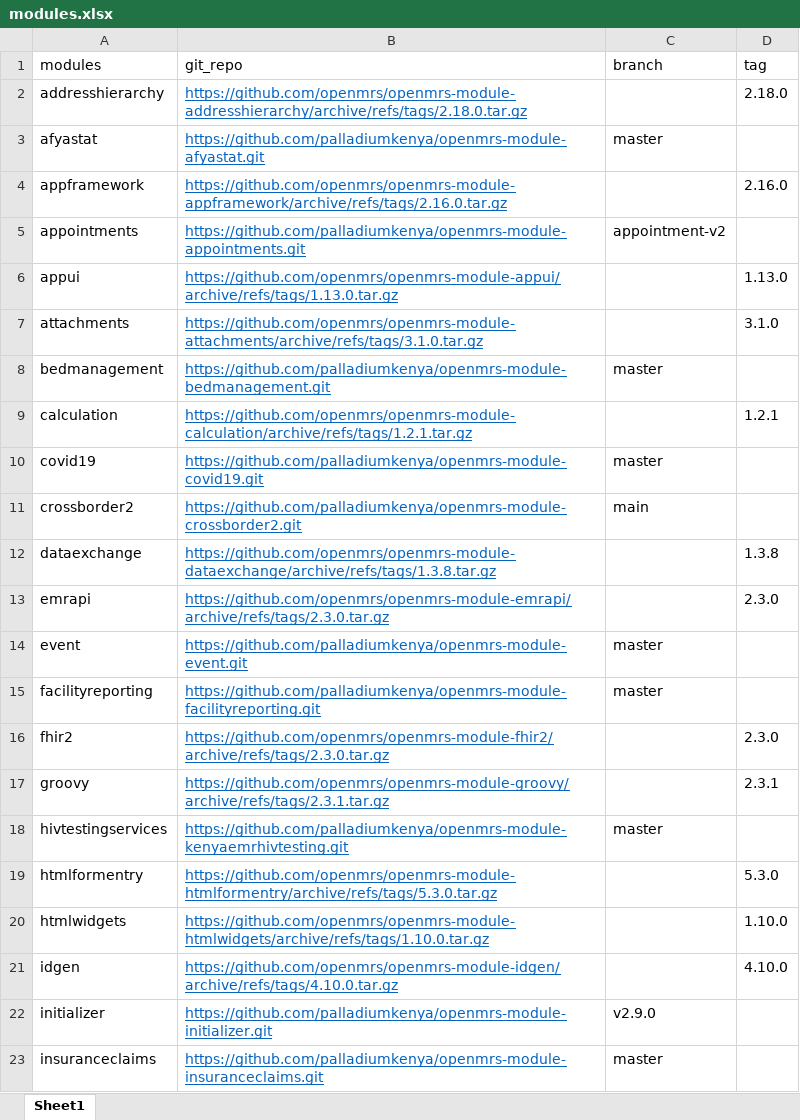
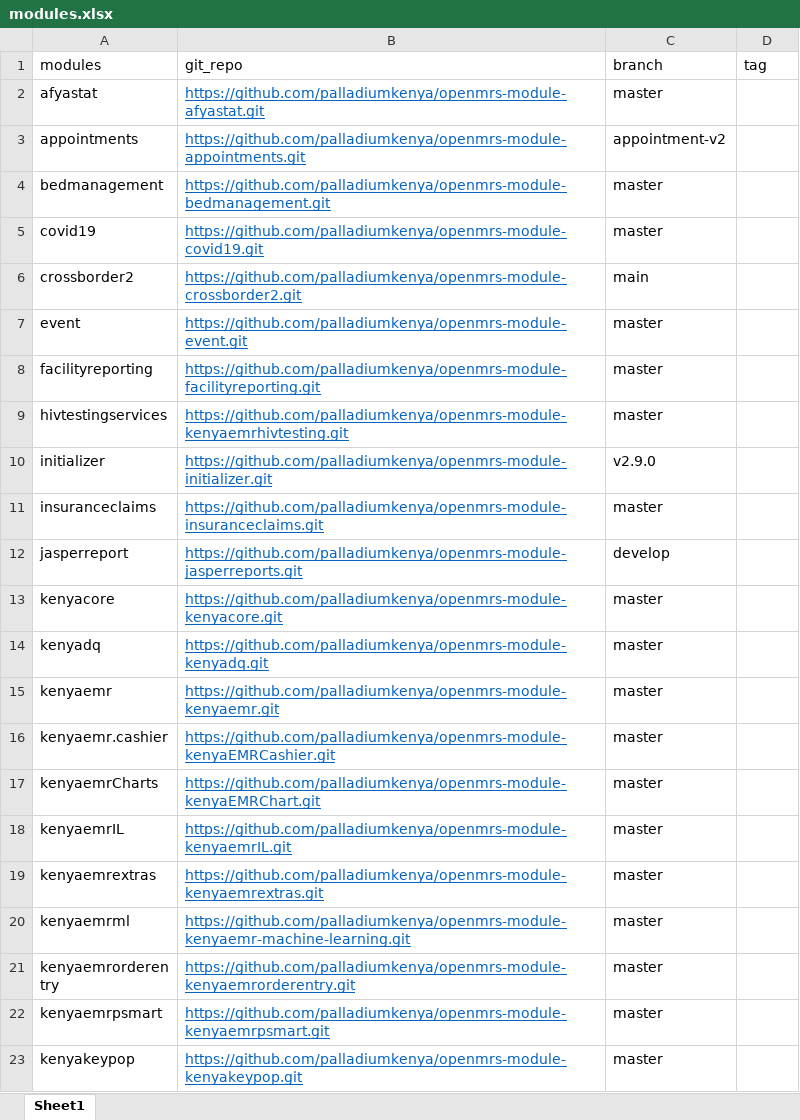
Before and after one commit to Josh-Murunga/kenyaEMR-modules-updater, an Excel workbook: modules.xlsx, sheet Sheet1, drawn as a sheet; only a part is shown; the shorter side is filled out with more unchanged rows; values as stored, in another font and other column widths than the file's, no borders; the diff covers the shown part only; the diff names each change by its address in the sheet, - before the commit and + after, or states it on an @@ line.

Commit message:
extract legacy modules

```diff
--- a/modules.xlsx (sheet Sheet1)
+++ b/modules.xlsx (sheet Sheet1)
-row 2: addresshierarchy | https://github.com/openmrs/openmrs-module-addresshierarchy/archive/refs/tags/2.18.0.tar.gz |  | 2.18.0
-row 4: appframework | https://github.com/openmrs/openmrs-module-appframework/archive/refs/tags/2.16.0.tar.gz |  | 2.16.0
-row 6: appui | https://github.com/openmrs/openmrs-module-appui/archive/refs/tags/1.13.0.tar.gz |  | 1.13.0
-row 7: attachments | https://github.com/openmrs/openmrs-module-attachments/archive/refs/tags/3.1.0.tar.gz |  | 3.1.0
-row 9: calculation | https://github.com/openmrs/openmrs-module-calculation/archive/refs/tags/1.2.1.tar.gz |  | 1.2.1
-row 12: dataexchange | https://github.com/openmrs/openmrs-module-dataexchange/archive/refs/tags/1.3.8.tar.gz |  | 1.3.8
-row 13: emrapi | https://github.com/openmrs/openmrs-module-emrapi/archive/refs/tags/2.3.0.tar.gz |  | 2.3.0
-row 16: fhir2 | https://github.com/openmrs/openmrs-module-fhir2/archive/refs/tags/2.3.0.tar.gz |  | 2.3.0
-row 17: groovy | https://github.com/openmrs/openmrs-module-groovy/archive/refs/tags/2.3.1.tar.gz |  | 2.3.1
-row 19: htmlformentry | https://github.com/openmrs/openmrs-module-htmlformentry/archive/refs/tags/5.3.0.tar.gz |  | 5.3.0
-row 20: htmlwidgets | https://github.com/openmrs/openmrs-module-htmlwidgets/archive/refs/tags/1.10.0.tar.gz |  | 1.10.0
-row 21: idgen | https://github.com/openmrs/openmrs-module-idgen/archive/refs/tags/4.10.0.tar.gz |  | 4.10.0
```
Also changed, not shown: 15 removed rows elsewhere in this sheet.
